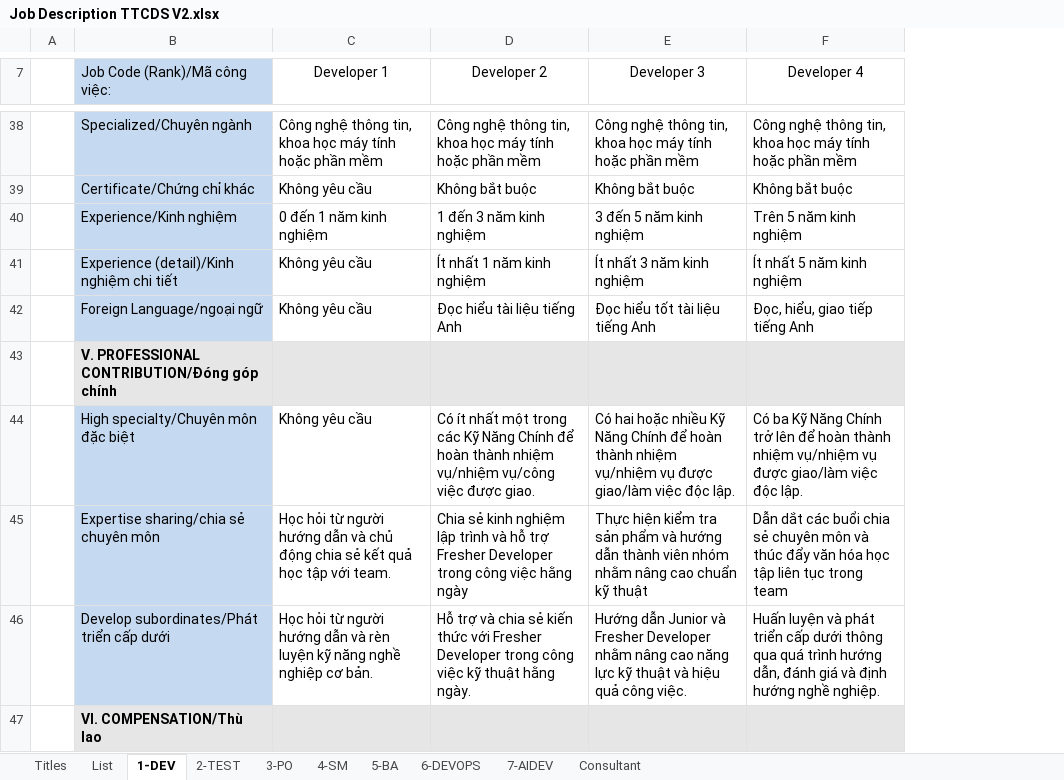
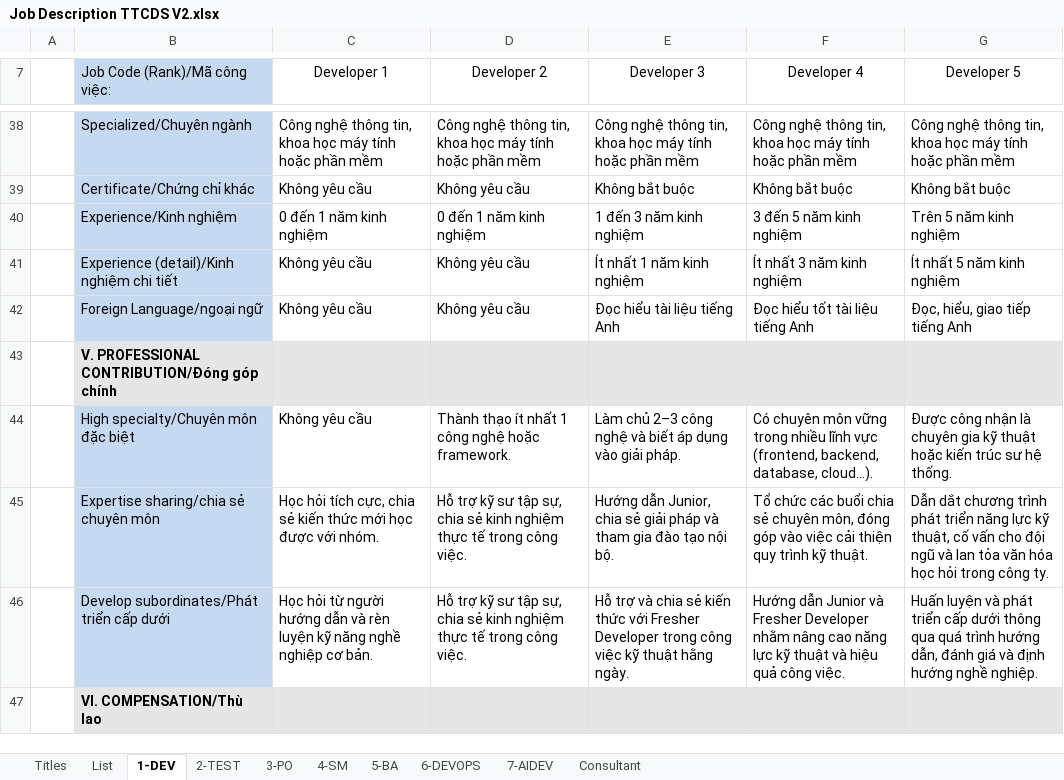
Before and after one commit to ngohoanglan/HoSoDoanhNghiep, an Excel workbook: Job Description TTCDS V2.xlsx, sheet 1-DEV, drawn as a sheet; only a part is shown, gaps mark what is left out; values as stored, in another font and other column widths than the file's, no borders; charts and pictures not drawn; addresses are those after the commit; the diff covers the shown part only; the diff names each change by its address in the sheet, - before the commit and + after, or states it on an @@ line.

```diff
--- a/Job Description TTCDS V2.xlsx (sheet 1-DEV)
+++ b/Job Description TTCDS V2.xlsx (sheet 1-DEV)
+column D (Developer 2), rows 38-46: Công nghệ thông tin, khoa học máy tính hoặc phần mềm | Không yêu cầu | 0 đến 1 năm kinh nghiệm | Không yêu cầu | Không yêu cầu |  | Thành thạo ít nhất 1 công nghệ hoặc framework. | Hỗ trợ kỹ sư tập sự, chia sẻ kinh nghiệm thực tế trong công việc. | Hỗ trợ kỹ sư tập sự, chia sẻ kinh nghiệm thực tế trong công việc.
-E7: Developer 2
+E7: Developer 3
-F7: Developer 3
+F7: Developer 4
-G7: Developer 4
+G7: Developer 5
-E44 (Developer 3): Có ít nhất một trong các Kỹ Năng Chính để hoàn thành nhiệm vụ/nhiệm vụ/công việc được giao.
+E44 (Developer 3): Làm chủ 2–3 công nghệ và biết áp dụng vào giải pháp.
-F44 (Developer 4): Có hai hoặc nhiều Kỹ Năng Chính để hoàn thành nhiệm vụ/nhiệm vụ được giao/làm việc độc lập.
+F44 (Developer 4): Có chuyên môn vững trong nhiều lĩnh vực (frontend, backend, database, cloud...).
-G44 (Developer 5): Có ba Kỹ Năng Chính trở lên để hoàn thành nhiệm vụ/nhiệm vụ được giao/làm việc độc lập.
+G44 (Developer 5): Được công nhận là chuyên gia kỹ thuật hoặc kiến trúc sư hệ thống.
-C45 (Developer 1): Học hỏi từ người hướng dẫn và chủ động chia sẻ kết quả học tập với team.
+C45 (Developer 1): Học hỏi tích cực, chia sẻ kiến thức mới học được với nhóm.
-E45 (Developer 3): Chia sẻ kinh nghiệm lập trình và hỗ trợ Fresher Developer trong công việc hằng ngày
+E45 (Developer 3): Hướng dẫn Junior, chia sẻ giải pháp và tham gia đào tạo nội bộ.
-F45 (Developer 4): Thực hiện kiểm tra sản phẩm và hướng dẫn thành viên nhóm nhằm nâng cao chuẩn kỹ thuật
+F45 (Developer 4): Tổ chức các buổi chia sẻ chuyên môn, đóng góp vào việc cải thiện quy trình kỹ thuật.
-G45 (Developer 5): Dẫn dắt các buổi chia sẻ chuyên môn và thúc đẩy văn hóa học tập liên tục trong team
+G45 (Developer 5): Dẫn dắt chương trình phát triển năng lực kỹ thuật, cố vấn cho đội ngũ và lan tỏa văn hóa học hỏi trong công ty.
```
Also changed, not shown: 31 edited cells, cell formats and merged cells elsewhere in this sheet, sheet Titles, sheet List, formulas that keep their value.
